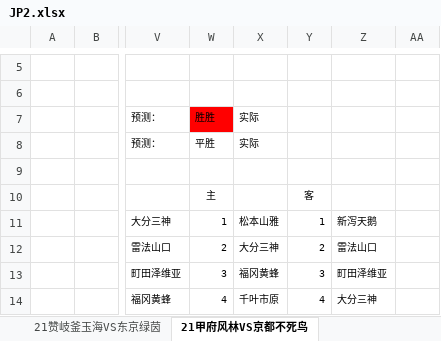
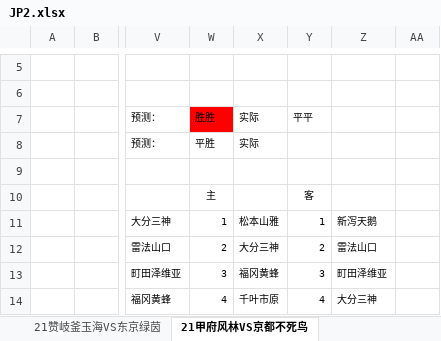
Before and after one commit to lengqing2010/slnAC, an Excel workbook: Cp/EXCEL/JP2.xlsx, sheet 21甲府风林VS京都不死鸟, drawn as a sheet; only a part is shown, gaps mark what is left out; values as stored, in another font and other column widths than the file's, no borders; conditional formats not drawn; the diff names each change by its address in the sheet, - before the commit and + after, or states it on an @@ line.

```diff
--- a/Cp/EXCEL/JP2.xlsx (sheet 21甲府风林VS京都不死鸟)
+++ b/Cp/EXCEL/JP2.xlsx (sheet 21甲府风林VS京都不死鸟)
-Y7: (empty)
+Y7: 平平
```
Also changed, not shown: sheet 21大宫松鼠VS爱媛FC, sheet 21福冈黄蜂VS町田泽维亚, sheet 21赞岐釜玉海VS东京绿茵, sheet 21枥木SCVS千叶市原, sheet 21山形山神VS岐阜FC, sheet 21熊本深红VS松本山雅, other sheet tabs.
